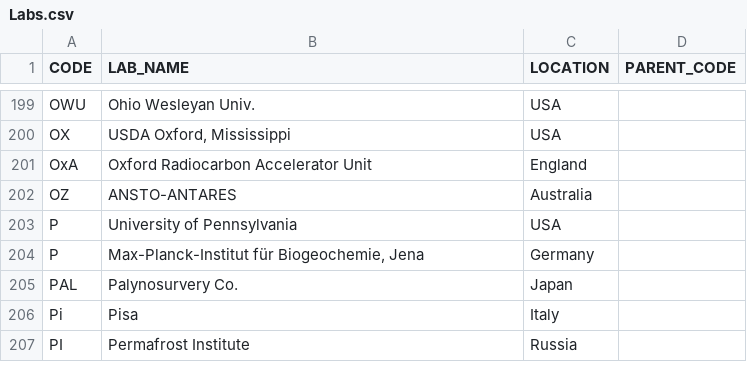
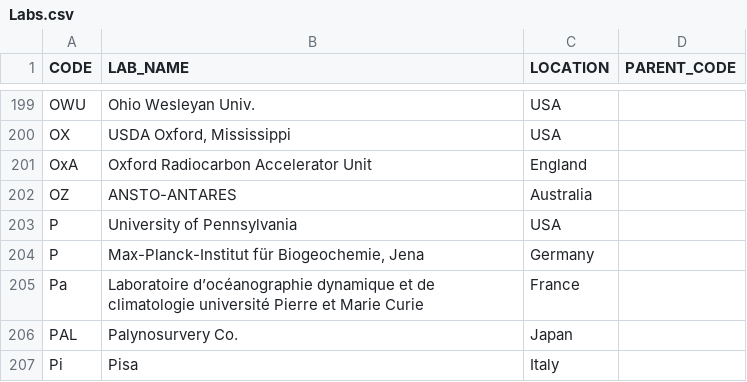
Before and after one commit to people3k/p3k14c-data-scrubbing, a CSV file: Labs.csv, drawn as a sheet; only a part is shown, gaps mark what is left out; the shorter side is filled out with more unchanged rows.

Commit message:
Add Pa lab

```diff
--- a/Labs.csv
+++ b/Labs.csv
@@ -204,2 +204,3 @@ P,University of Pennsylvania,USA,
 P,"Max-Planck-Institut für Biogeochemie, Jena",Germany,
+Pa, Laboratoire d’océanographie dynamique et de climatologie université Pierre et Marie Curie,France,
 PAL,Palynosurvery Co.,Japan,
```
